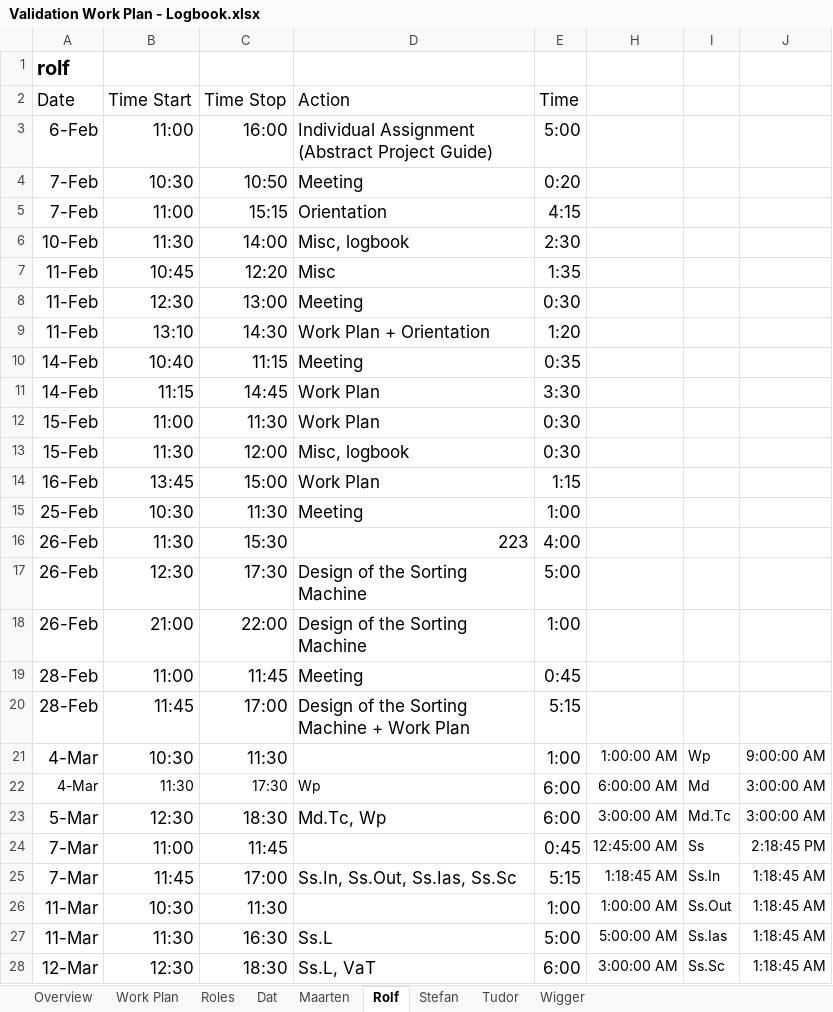
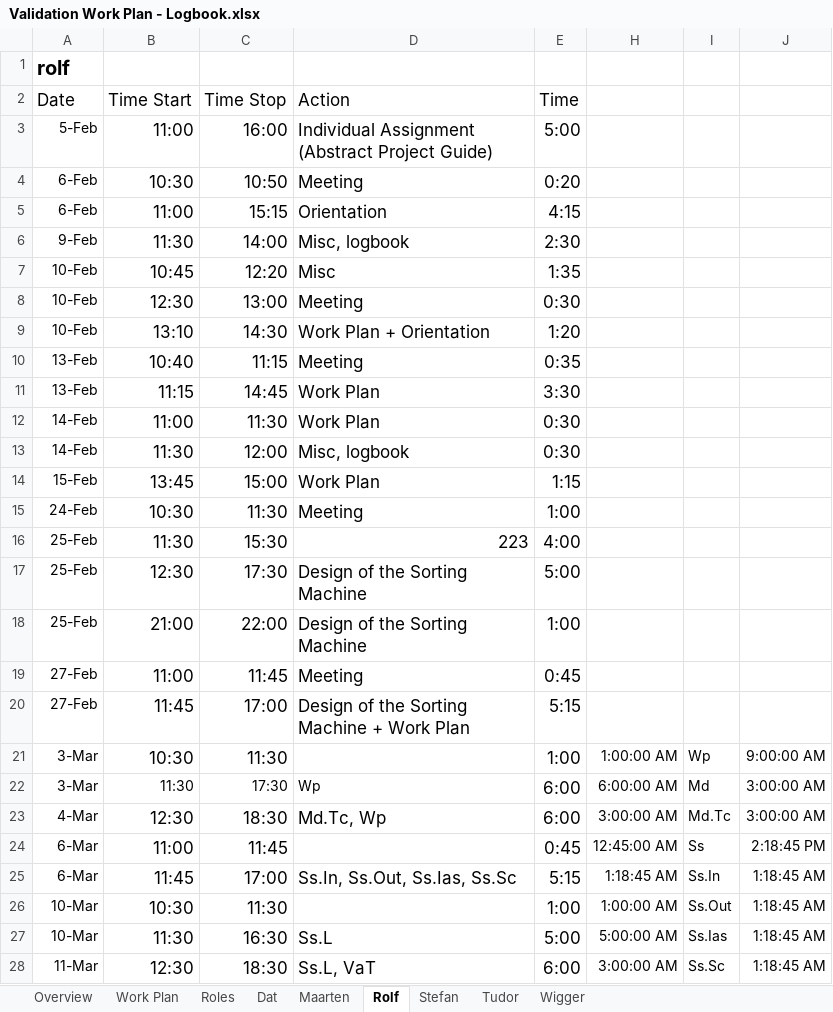
Before and after one commit to Boelensman1/DBL-Embedded-Systems, an Excel workbook: Final-Report/Process part/Validation Work Plan - Logbook.xlsx, sheet Rolf, drawn as a sheet; only a part is shown; values as stored, in another font and other column widths than the file's, no borders; conditional formats not drawn; the diff covers the shown part only; the diff names each change by its address in the sheet, - before the commit and + after, or states it on an @@ line.

```diff
--- a/Final-Report/Process part/Validation Work Plan - Logbook.xlsx (sheet Rolf)
+++ b/Final-Report/Process part/Validation Work Plan - Logbook.xlsx (sheet Rolf)
-A3 (Date): 6-Feb
+A3 (Date): 5-Feb
@@ A3:A21 text size: smaller @@
-A4:A5 (Date): 7-Feb
+A4:A5 (Date): 6-Feb
-A6 (Date): 10-Feb
+A6 (Date): 9-Feb
-A7:A9 (Date): 11-Feb
+A7:A9 (Date): 10-Feb
-A10:A11 (Date): 14-Feb
+A10:A11 (Date): 13-Feb
-A12:A13 (Date): 15-Feb
+A12:A13 (Date): 14-Feb
-A14 (Date): 16-Feb
+A14 (Date): 15-Feb
-A15 (Date): 25-Feb
+A15 (Date): 24-Feb
-A16:A18 (Date): 26-Feb
+A16:A18 (Date): 25-Feb
-A19:A20 (Date): 28-Feb
+A19:A20 (Date): 27-Feb
-A21:A22 (Date): 4-Mar
+A21:A22 (Date): 3-Mar
-A23 (Date): 5-Mar
+A23 (Date): 4-Mar
@@ A23:A28 text size: smaller @@
-A24:A25 (Date): 7-Mar
+A24:A25 (Date): 6-Mar
-A26:A27 (Date): 11-Mar
+A26:A27 (Date): 10-Mar
-A28 (Date): 12-Mar
+A28 (Date): 11-Mar
```
Also changed, not shown: 5 added rows, 5 removed rows, 11 edited cells and cell formats elsewhere in this sheet, sheet Wigger, sheet Maarten, sheet Work Plan, sheet Overview, sheet Dat, sheet Stefan, 2 more sheets, formulas that keep their value, hidden cells, 1 other file.
